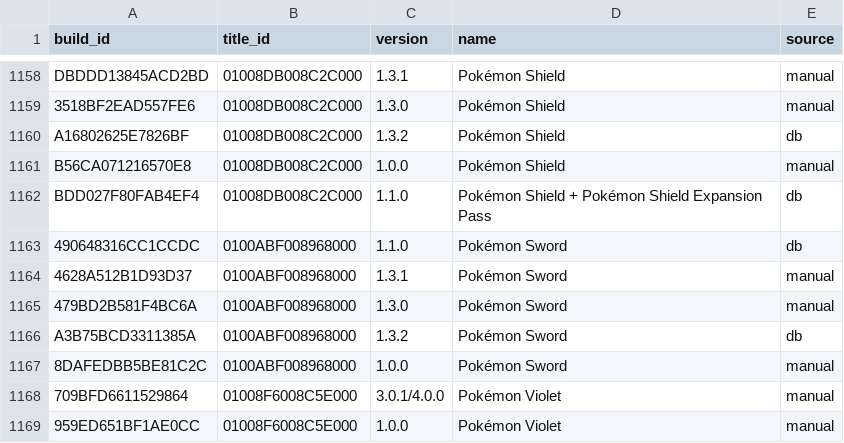
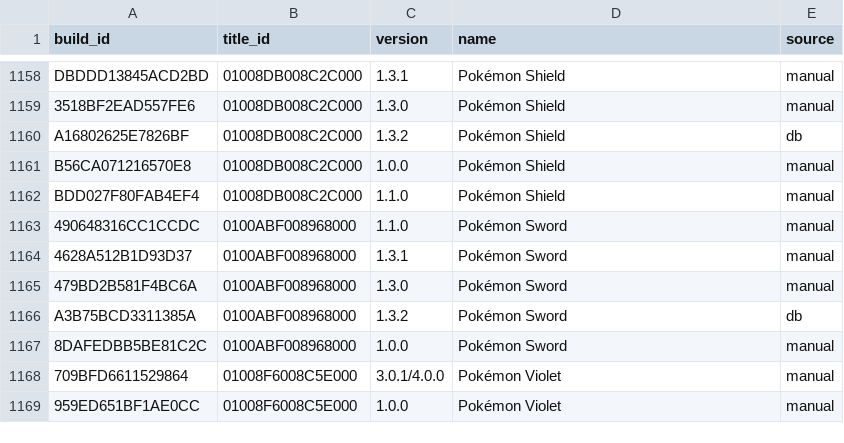
Before and after one commit to DevCatSKZ/Switch-Cheats-Scraper-Downloader, a CSV file: buildid_map.csv, drawn as a sheet; only a part is shown, gaps mark what is left out.

```diff
--- a/buildid_map.csv
+++ b/buildid_map.csv
@@ -1161,4 +1161,4 @@ A16802625E7826BF;01008DB008C2C000;1.3.2;Pokémon Shield;db
 B56CA071216570E8;01008DB008C2C000;1.0.0;Pokémon Shield;manual
-BDD027F80FAB4EF4;01008DB008C2C000;1.1.0;Pokémon Shield + Pokémon Shield Expansion Pass;db
-490648316CC1CCDC;0100ABF008968000;1.1.0;Pokémon Sword;db
+BDD027F80FAB4EF4;01008DB008C2C000;1.1.0;Pokémon Shield;manual
+490648316CC1CCDC;0100ABF008968000;1.1.0;Pokémon Sword;manual
 4628A512B1D93D37;0100ABF008968000;1.3.1;Pokémon Sword;manual
```
